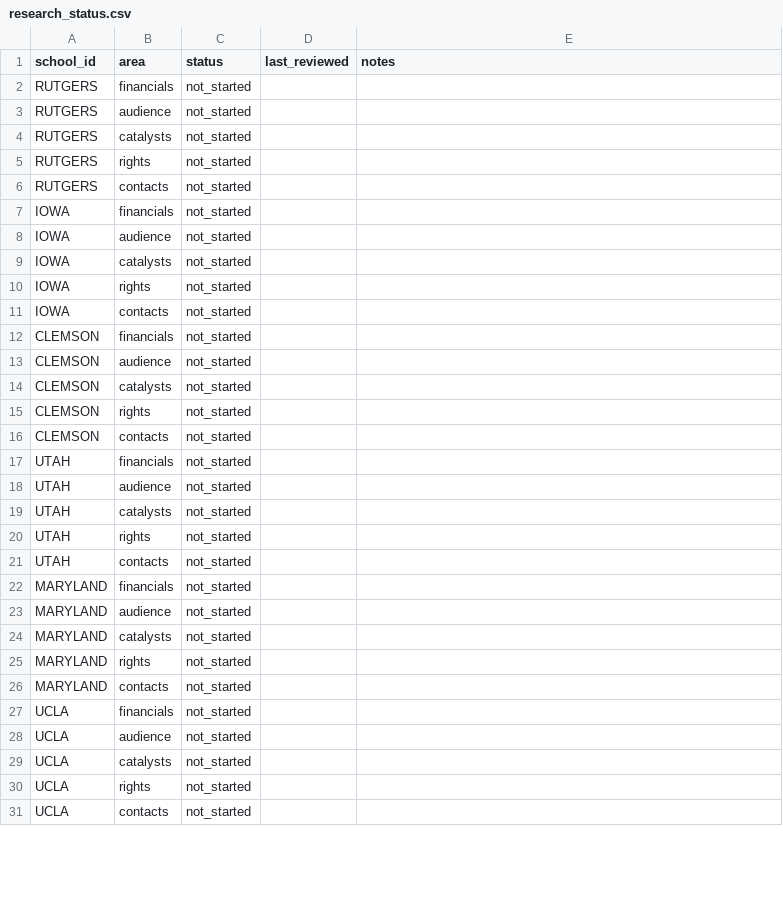
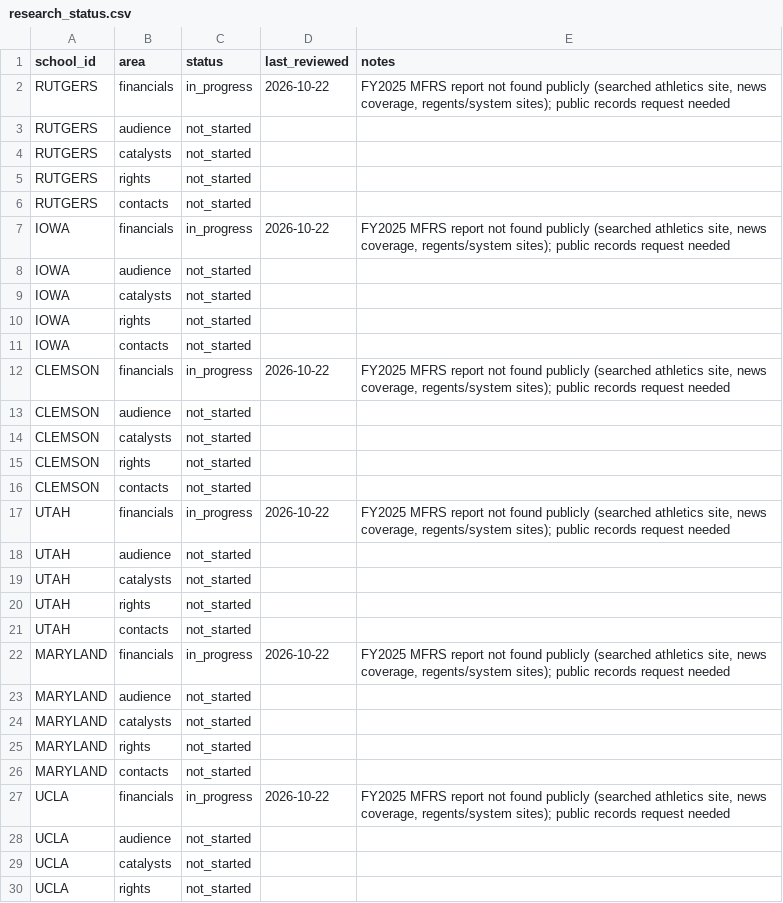
Before and after one commit to harrelltucker/anvara-college-dashboard, a CSV file: data/research/research_status.csv, drawn as a sheet; only a part is shown; the shorter side is filled out with more unchanged rows; the diff covers the shown part only.

```diff
--- a/data/research/research_status.csv
+++ b/data/research/research_status.csv
@@ -1,3 +1,3 @@
 school_id,area,status,last_reviewed,notes
-RUTGERS,financials,not_started,,
+RUTGERS,financials,in_progress,2026-10-22,"FY2025 MFRS report not found publicly (searched athletics site, news coverage, regents/system sites); public records request needed"
 RUTGERS,audience,not_started,,
@@ -6,3 +6,3 @@ RUTGERS,rights,not_started,,
 RUTGERS,contacts,not_started,,
-IOWA,financials,not_started,,
+IOWA,financials,in_progress,2026-10-22,"FY2025 MFRS report not found publicly (searched athletics site, news coverage, regents/system sites); public records request needed"
 IOWA,audience,not_started,,
@@ -11,3 +11,3 @@ IOWA,rights,not_started,,
 IOWA,contacts,not_started,,
-CLEMSON,financials,not_started,,
+CLEMSON,financials,in_progress,2026-10-22,"FY2025 MFRS report not found publicly (searched athletics site, news coverage, regents/system sites); public records request needed"
 CLEMSON,audience,not_started,,
@@ -16,3 +16,3 @@ CLEMSON,rights,not_started,,
 CLEMSON,contacts,not_started,,
-UTAH,financials,not_started,,
+UTAH,financials,in_progress,2026-10-22,"FY2025 MFRS report not found publicly (searched athletics site, news coverage, regents/system sites); public records request needed"
 UTAH,audience,not_started,,
@@ -21,3 +21,3 @@ UTAH,rights,not_started,,
 UTAH,contacts,not_started,,
-MARYLAND,financials,not_started,,
+MARYLAND,financials,in_progress,2026-10-22,"FY2025 MFRS report not found publicly (searched athletics site, news coverage, regents/system sites); public records request needed"
 MARYLAND,audience,not_started,,
@@ -26,3 +26,3 @@ MARYLAND,rights,not_started,,
 MARYLAND,contacts,not_started,,
-UCLA,financials,not_started,,
+UCLA,financials,in_progress,2026-10-22,"FY2025 MFRS report not found publicly (searched athletics site, news coverage, regents/system sites); public records request needed"
 UCLA,audience,not_started,,
```
Also changed, not shown: 27 edited cells elsewhere in this file, data/pending/findings.csv, 4 other files.
